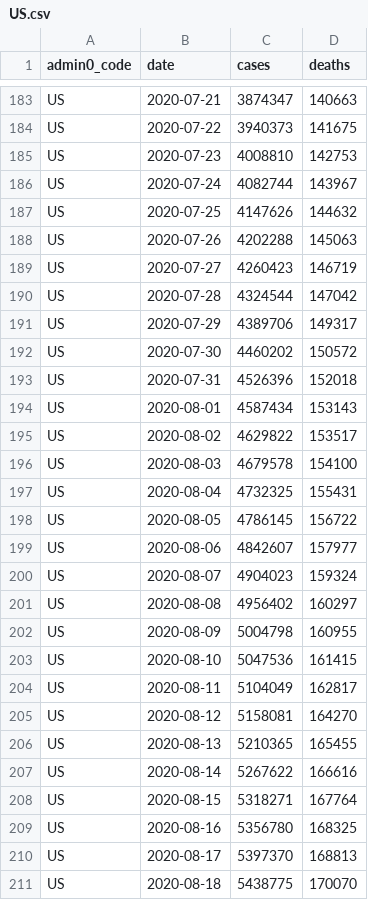
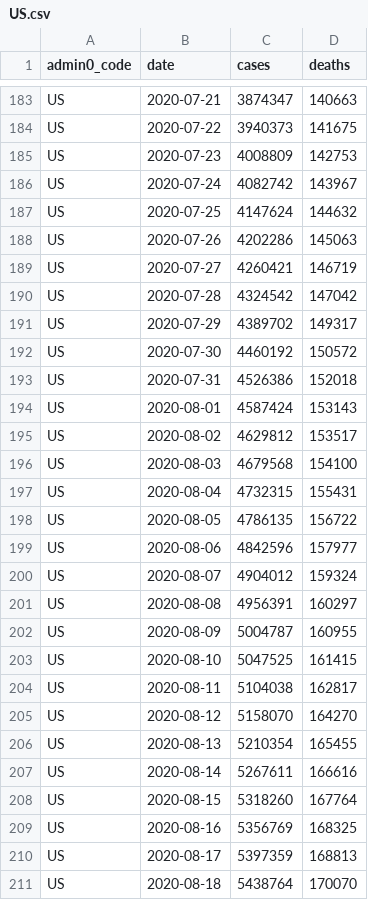
Before and after one commit to covid-open-data/xform-casecount-us-usafacts, a CSV file: output/admin0/US.csv, drawn as a sheet; only a part is shown, gaps mark what is left out; the diff covers the shown part only.

```diff
--- a/output/admin0/US.csv
+++ b/output/admin0/US.csv
@@ -184,28 +184,28 @@ US,2020-07-21,3874347,140663
 US,2020-07-22,3940373,141675
-US,2020-07-23,4008810,142753
-US,2020-07-24,4082744,143967
-US,2020-07-25,4147626,144632
-US,2020-07-26,4202288,145063
-US,2020-07-27,4260423,146719
-US,2020-07-28,4324544,147042
-US,2020-07-29,4389706,149317
-US,2020-07-30,4460202,150572
-US,2020-07-31,4526396,152018
-US,2020-08-01,4587434,153143
-US,2020-08-02,4629822,153517
-US,2020-08-03,4679578,154100
-US,2020-08-04,4732325,155431
-US,2020-08-05,4786145,156722
-US,2020-08-06,4842607,157977
-US,2020-08-07,4904023,159324
-US,2020-08-08,4956402,160297
-US,2020-08-09,5004798,160955
-US,2020-08-10,5047536,161415
-US,2020-08-11,5104049,162817
-US,2020-08-12,5158081,164270
-US,2020-08-13,5210365,165455
-US,2020-08-14,5267622,166616
-US,2020-08-15,5318271,167764
-US,2020-08-16,5356780,168325
-US,2020-08-17,5397370,168813
-US,2020-08-18,5438775,170070
+US,2020-07-23,4008809,142753
+US,2020-07-24,4082742,143967
+US,2020-07-25,4147624,144632
+US,2020-07-26,4202286,145063
+US,2020-07-27,4260421,146719
+US,2020-07-28,4324542,147042
+US,2020-07-29,4389702,149317
+US,2020-07-30,4460192,150572
+US,2020-07-31,4526386,152018
+US,2020-08-01,4587424,153143
+US,2020-08-02,4629812,153517
+US,2020-08-03,4679568,154100
+US,2020-08-04,4732315,155431
+US,2020-08-05,4786135,156722
+US,2020-08-06,4842596,157977
+US,2020-08-07,4904012,159324
+US,2020-08-08,4956391,160297
+US,2020-08-09,5004787,160955
+US,2020-08-10,5047525,161415
+US,2020-08-11,5104038,162817
+US,2020-08-12,5158070,164270
+US,2020-08-13,5210354,165455
+US,2020-08-14,5267611,166616
+US,2020-08-15,5318260,167764
+US,2020-08-16,5356769,168325
+US,2020-08-17,5397359,168813
+US,2020-08-18,5438764,170070
```
Also changed, not shown: 1 added row and 61 edited cells elsewhere in this file, output/admin1/US.csv.
